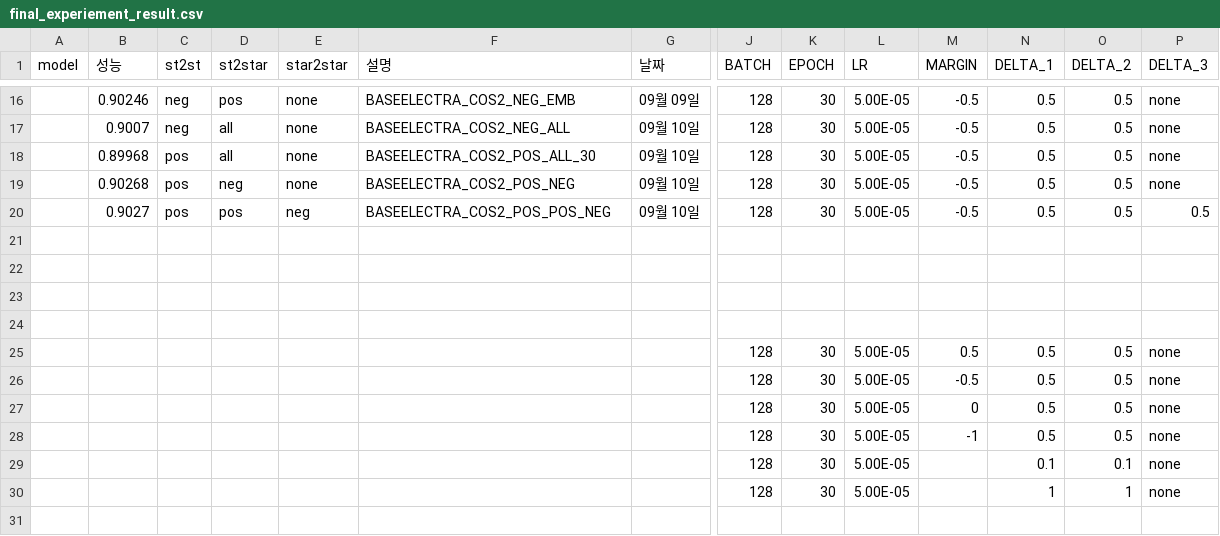
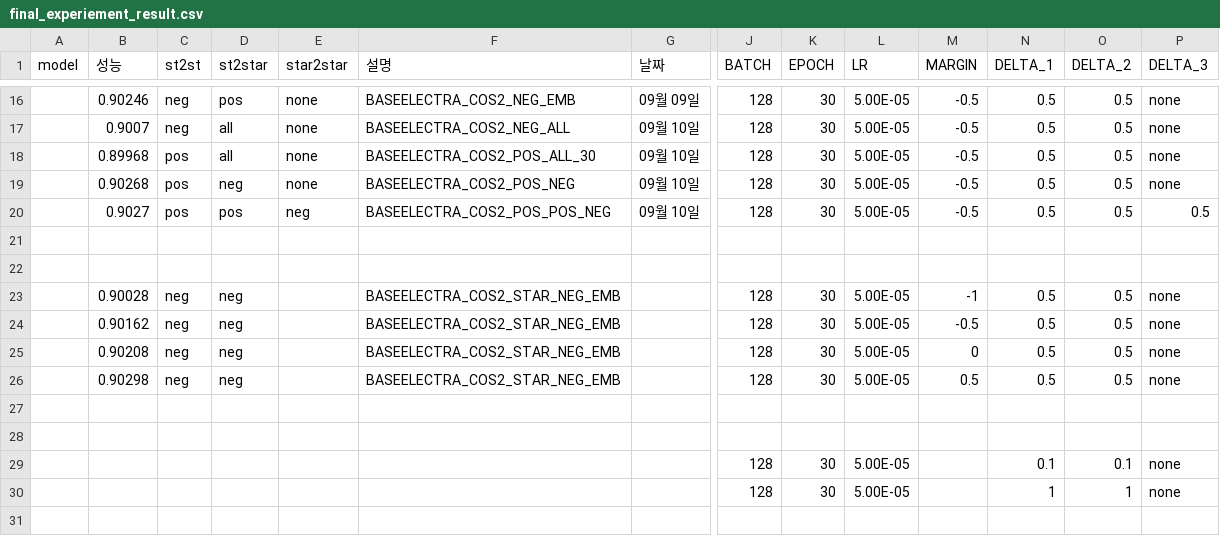
Before and after one commit to KimGyunYeop/SentimentAnalysis_korean_GC, a CSV file: final_experiement_result.csv, drawn as a sheet; only a part is shown, gaps mark what is left out; removed rows and columns are numbered as before the commit, all else as after; rows hold the shown columns only; the diff names each change by its address in the sheet, - before the commit and + after, or states it on an @@ line.

Commit message:
margin 1

```diff
--- a/final_experiement_result.csv
+++ b/final_experiement_result.csv
+row 23:  | 0.90028 | neg | neg |  | BASEELECTRA_COS2_STAR_NEG_EMB |  | 128 | 30 | 5.00E-05 | -1 | 0.5 | 0.5 | none
+row 24:  | 0.90162 | neg | neg |  | BASEELECTRA_COS2_STAR_NEG_EMB |  | 128 | 30 | 5.00E-05 | -0.5 | 0.5 | 0.5 | none
+row 25:  | 0.90208 | neg | neg |  | BASEELECTRA_COS2_STAR_NEG_EMB |  | 128 | 30 | 5.00E-05 | 0 | 0.5 | 0.5 | none
+row 26:  | 0.90298 | neg | neg |  | BASEELECTRA_COS2_STAR_NEG_EMB |  | 128 | 30 | 5.00E-05 | 0.5 | 0.5 | 0.5 | none
-row 25:  |  |  |  |  |  |  | 128 | 30 | 5.00E-05 | 0.5 | 0.5 | 0.5 | none
-row 26:  |  |  |  |  |  |  | 128 | 30 | 5.00E-05 | -0.5 | 0.5 | 0.5 | none
-row 27:  |  |  |  |  |  |  | 128 | 30 | 5.00E-05 | 0 | 0.5 | 0.5 | none
-row 28:  |  |  |  |  |  |  | 128 | 30 | 5.00E-05 | -1 | 0.5 | 0.5 | none
```
